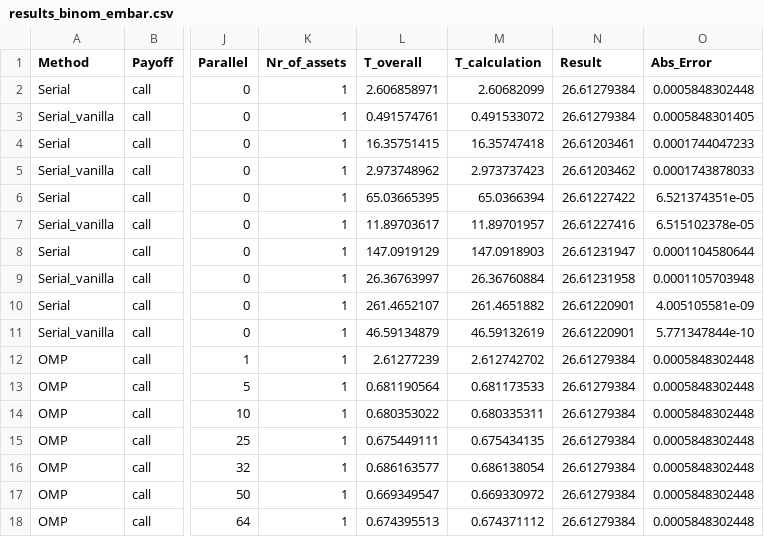
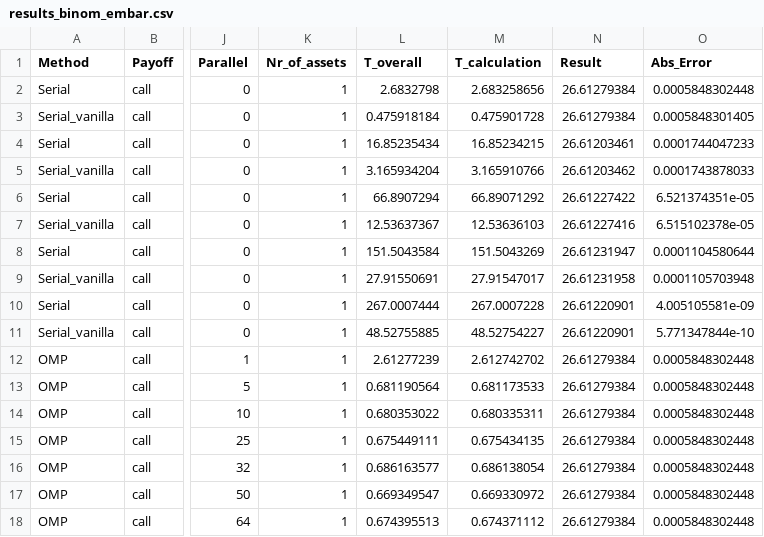
Before and after one commit to moledoc/parcompfin, a CSV file: results/results_binom_embar.csv, drawn as a sheet; only a part is shown, gaps mark what is left out; the diff names each change by its address in the sheet, - before the commit and + after, or states it on an @@ line.

```diff
--- a/results/results_binom_embar.csv
+++ b/results/results_binom_embar.csv
-L2 (T_overall): 2.606858971
+L2 (T_overall): 2.6832798
-M2 (T_calculation): 2.60682099
+M2 (T_calculation): 2.683258656
-L3 (T_overall): 0.491574761
+L3 (T_overall): 0.475918184
-M3 (T_calculation): 0.491533072
+M3 (T_calculation): 0.475901728
-L4 (T_overall): 16.35751415
+L4 (T_overall): 16.85235434
-M4 (T_calculation): 16.35747418
+M4 (T_calculation): 16.85234215
-L5 (T_overall): 2.973748962
+L5 (T_overall): 3.165934204
-M5 (T_calculation): 2.973737423
+M5 (T_calculation): 3.165910766
-L6 (T_overall): 65.03665395
+L6 (T_overall): 66.8907294
-M6 (T_calculation): 65.0366394
+M6 (T_calculation): 66.89071292
-L7 (T_overall): 11.89703617
+L7 (T_overall): 12.53637367
-M7 (T_calculation): 11.89701957
+M7 (T_calculation): 12.53636103
-L8 (T_overall): 147.0919129
+L8 (T_overall): 151.5043584
-M8 (T_calculation): 147.0918903
+M8 (T_calculation): 151.5043269
-L9 (T_overall): 26.36763997
+L9 (T_overall): 27.91550691
-M9 (T_calculation): 26.36760884
+M9 (T_calculation): 27.91547017
-L10 (T_overall): 261.4652107
+L10 (T_overall): 267.0007444
-M10 (T_calculation): 261.4651882
+M10 (T_calculation): 267.0007228
-L11 (T_overall): 46.59134879
+L11 (T_overall): 48.52755885
-M11 (T_calculation): 46.59132619
+M11 (T_calculation): 48.52754227
```
Also changed, not shown: results/results_mc_eur_multi.csv, 2 other files.
